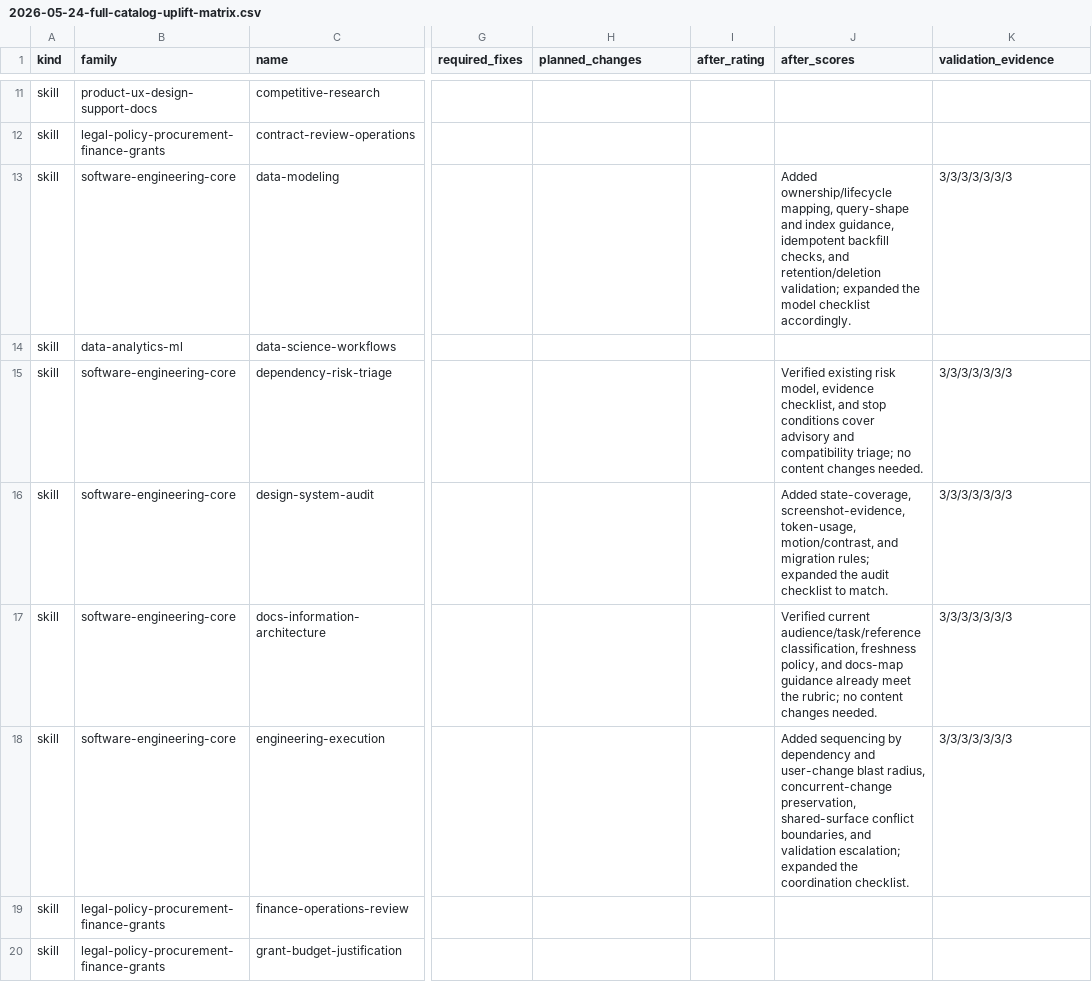
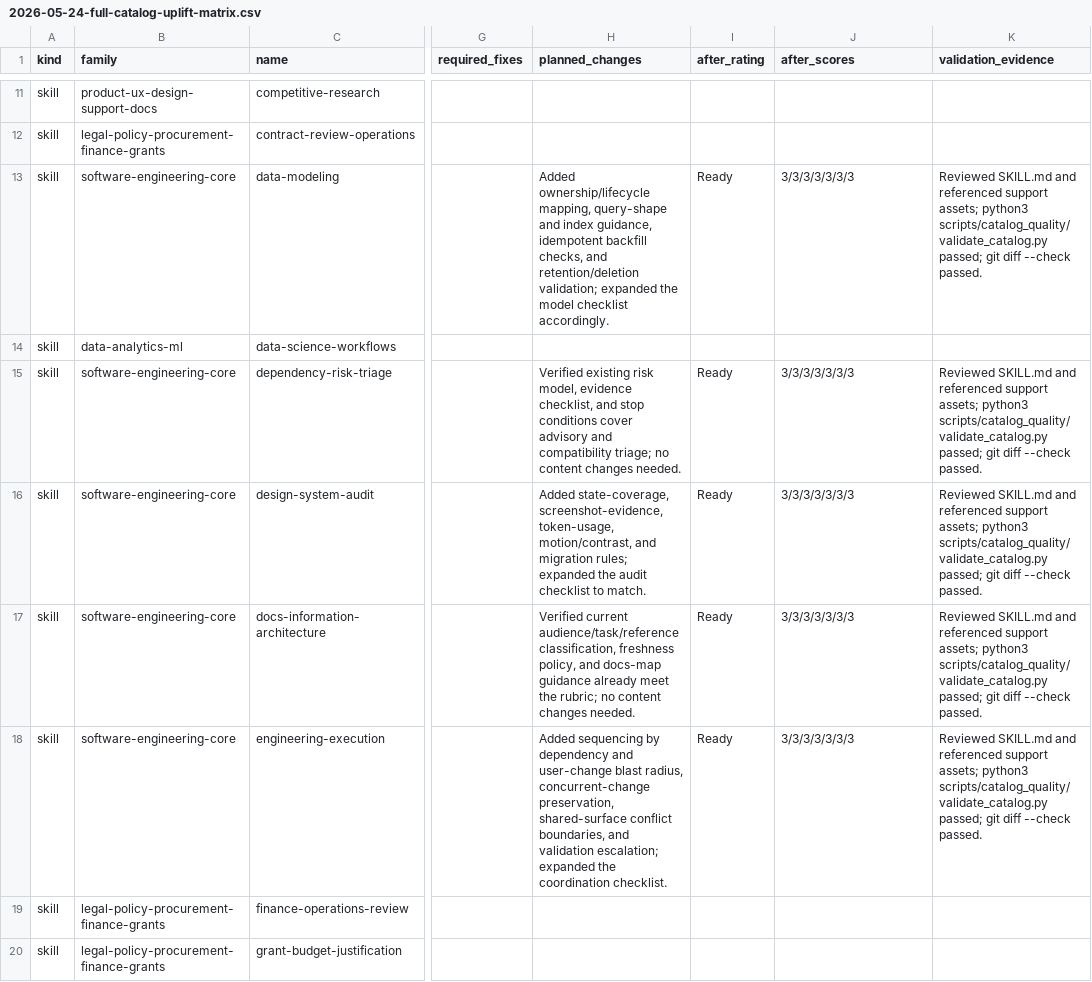
Before and after one commit to CodeDraig/codex-subagents, a CSV file: docs/reviews/2026-05-24-full-catalog-uplift-matrix.csv, drawn as a sheet; only a part is shown, gaps mark what is left out; the diff covers the shown part only; the diff names each change by its address in the sheet, - before the commit and + after, or states it on an @@ line.

Commit message:
docs: fix software skill matrix entries

```diff
--- a/docs/reviews/2026-05-24-full-catalog-uplift-matrix.csv
+++ b/docs/reviews/2026-05-24-full-catalog-uplift-matrix.csv
-H13 (planned_changes): (empty)
+H13 (planned_changes): Added ownership/lifecycle mapping, query-shape and index guidance, idempotent backfill checks, and retention/deletion validation; expanded the model checklist accordingly.
-I13 (after_rating): (empty)
+I13 (after_rating): Ready
-J13 (after_scores): Added ownership/lifecycle mapping, query-shape and index guidance, idempotent backfill checks, and retention/deletion validation; expanded the model checklist accordingly.
+J13 (after_scores): 3/3/3/3/3/3/3
-K13 (validation_evidence): 3/3/3/3/3/3/3
+K13 (validation_evidence): Reviewed SKILL.md and referenced support assets; python3 scripts/catalog_quality/validate_catalog.py passed; git diff --check passed.
-H15 (planned_changes): (empty)
+H15 (planned_changes): Verified existing risk model, evidence checklist, and stop conditions cover advisory and compatibility triage; no content changes needed.
-I15:I18 (after_rating): (empty)
+I15:I18 (after_rating): Ready
-J15 (after_scores): Verified existing risk model, evidence checklist, and stop conditions cover advisory and compatibility triage; no content changes needed.
+J15 (after_scores): 3/3/3/3/3/3/3
-K15:K18 (validation_evidence): 3/3/3/3/3/3/3
+K15:K18 (validation_evidence): Reviewed SKILL.md and referenced support assets; python3 scripts/catalog_quality/validate_catalog.py passed; git diff --check passed.
-H16 (planned_changes): (empty)
+H16 (planned_changes): Added state-coverage, screenshot-evidence, token-usage, motion/contrast, and migration rules; expanded the audit checklist to match.
-J16 (after_scores): Added state-coverage, screenshot-evidence, token-usage, motion/contrast, and migration rules; expanded the audit checklist to match.
+J16 (after_scores): 3/3/3/3/3/3/3
-H17 (planned_changes): (empty)
+H17 (planned_changes): Verified current audience/task/reference classification, freshness policy, and docs-map guidance already meet the rubric; no content changes needed.
-J17 (after_scores): Verified current audience/task/reference classification, freshness policy, and docs-map guidance already meet the rubric; no content changes needed.
+J17 (after_scores): 3/3/3/3/3/3/3
-H18 (planned_changes): (empty)
+H18 (planned_changes): Added sequencing by dependency and user-change blast radius, concurrent-change preservation, shared-surface conflict boundaries, and validation escalation; expanded the coordination checklist.
-J18 (after_scores): Added sequencing by dependency and user-change blast radius, concurrent-change preservation, shared-surface conflict boundaries, and validation escalation; expanded the coordination checklist.
+J18 (after_scores): 3/3/3/3/3/3/3
```
Also changed, not shown: 60 edited cells elsewhere in this file.
